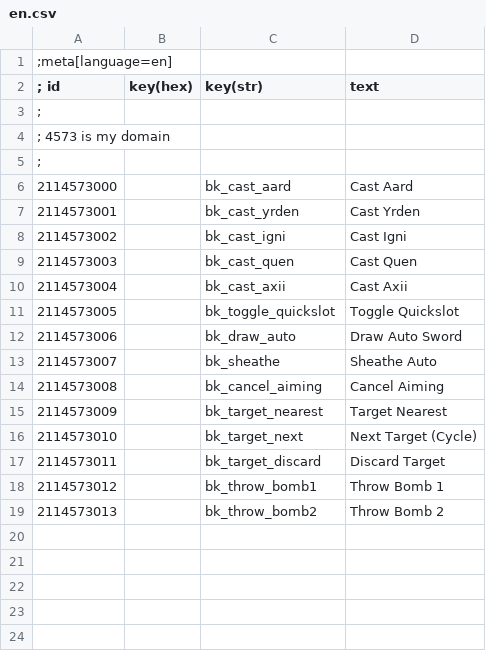
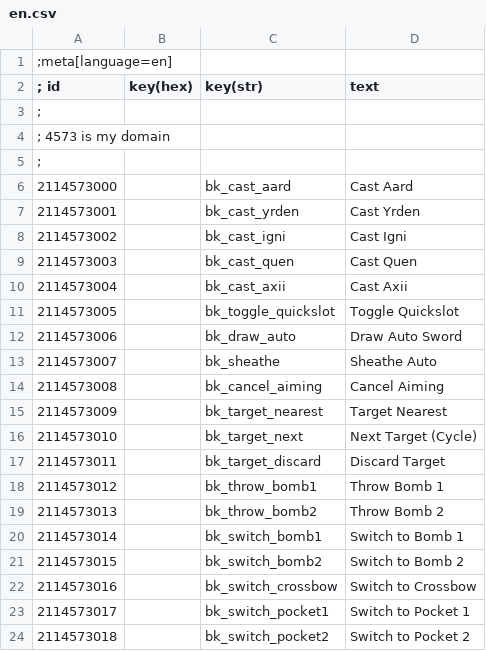
Before and after one commit to Mpstark/BetterKeybinds, a CSV file: localization/en.csv, drawn as a sheet; the diff names each change by its address in the sheet, - before the commit and + after, or states it on an @@ line.

```diff
--- a/localization/en.csv
+++ b/localization/en.csv
+row 20: 2114573014 |  | bk_switch_bomb1 | Switch to Bomb 1
+row 21: 2114573015 |  | bk_switch_bomb2 | Switch to Bomb 2
+row 22: 2114573016 |  | bk_switch_crossbow | Switch to Crossbow
+row 23: 2114573017 |  | bk_switch_pocket1 | Switch to Pocket 1
+row 24: 2114573018 |  | bk_switch_pocket2 | Switch to Pocket 2
```
Also changed, not shown: 4 other files.
